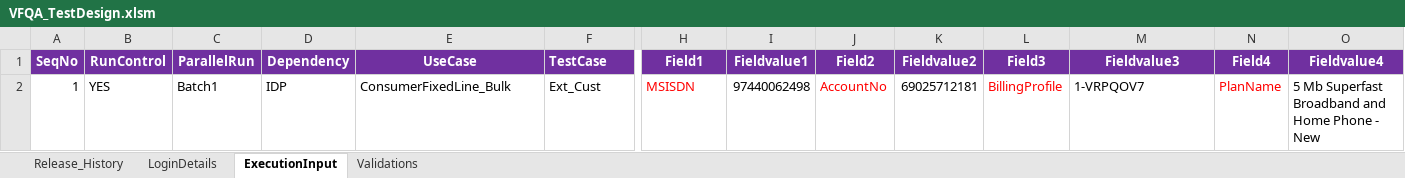
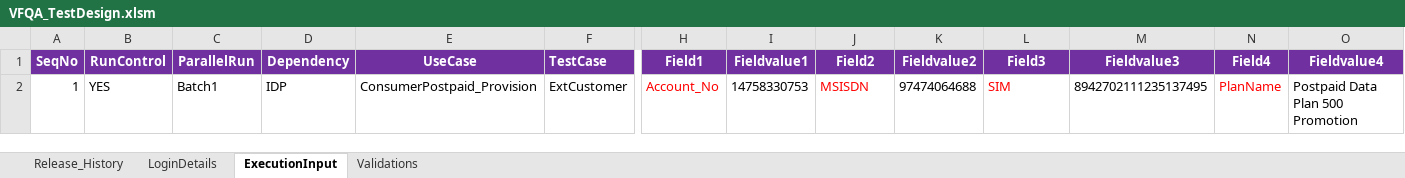
Before and after one commit to VFQA/VFQA_Business, an Excel workbook: Directory/VFQA_TestDesign.xlsm, sheet ExecutionInput, drawn as a sheet; only a part is shown, gaps mark what is left out; values as stored, in another font and other column widths than the file's, no borders; charts and pictures and conditional formats not drawn; removed rows and columns are numbered as before the commit, all else as after; rows hold the shown columns only; the diff names each change by its address in the sheet, - before the commit and + after, or states it on an @@ line.

```diff
--- a/Directory/VFQA_TestDesign.xlsm (sheet ExecutionInput)
+++ b/Directory/VFQA_TestDesign.xlsm (sheet ExecutionInput)
-row 2: 1 | YES | Batch1 | IDP | ConsumerFixedLine_Bulk | Ext_Cust | MSISDN | 97440062498 | AccountNo | 69025712181 | BillingProfile | 1-VRPQOV7 | PlanName | 5 Mb Superfast Broadband and Home Phone - New
+row 2: 1 | YES | Batch1 | IDP | ConsumerPostpaid_Provision | ExtCustomer | Account_No | 14758330753 | MSISDN | 97474064688 | SIM | 8942702111235137495 | PlanName | Postpaid Data Plan 500 Promotion
```
Also changed, not shown: sheet LoginDetails, sheet Validations, 2 other files.
